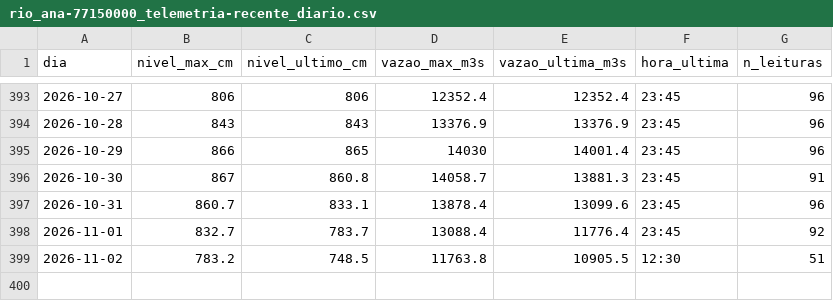
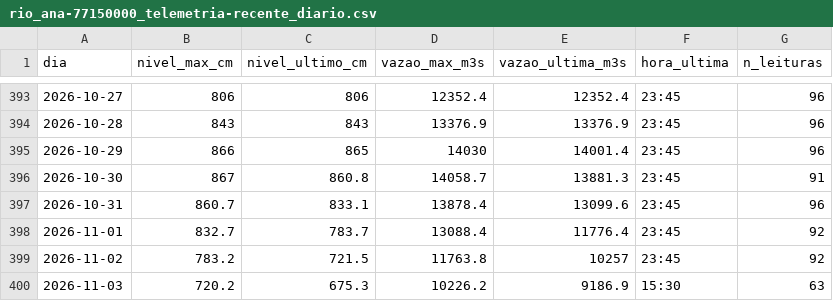
Before and after one commit to Alexandrogschafer/uruguaiana-clima-saude, a CSV file: data/paineis/csv/rio_ana-77150000_telemetria-recente_diario.csv, drawn as a sheet; only a part is shown, gaps mark what is left out.

```diff
--- a/data/paineis/csv/rio_ana-77150000_telemetria-recente_diario.csv
+++ b/data/paineis/csv/rio_ana-77150000_telemetria-recente_diario.csv
@@ -398,2 +398,3 @@ dia,nivel_max_cm,nivel_ultimo_cm,vazao_max_m3s,vazao_ultima_m3s,hora_ultima,n_le
 2026-11-01,832.7,783.7,13088.4,11776.4,23:45,92
-2026-11-02,783.2,748.5,11763.8,10905.5,12:30,51
+2026-11-02,783.2,721.5,11763.8,10257,23:45,92
+2026-11-03,720.2,675.3,10226.2,9186.9,15:30,63
```
Also changed, not shown: 23 other files.
